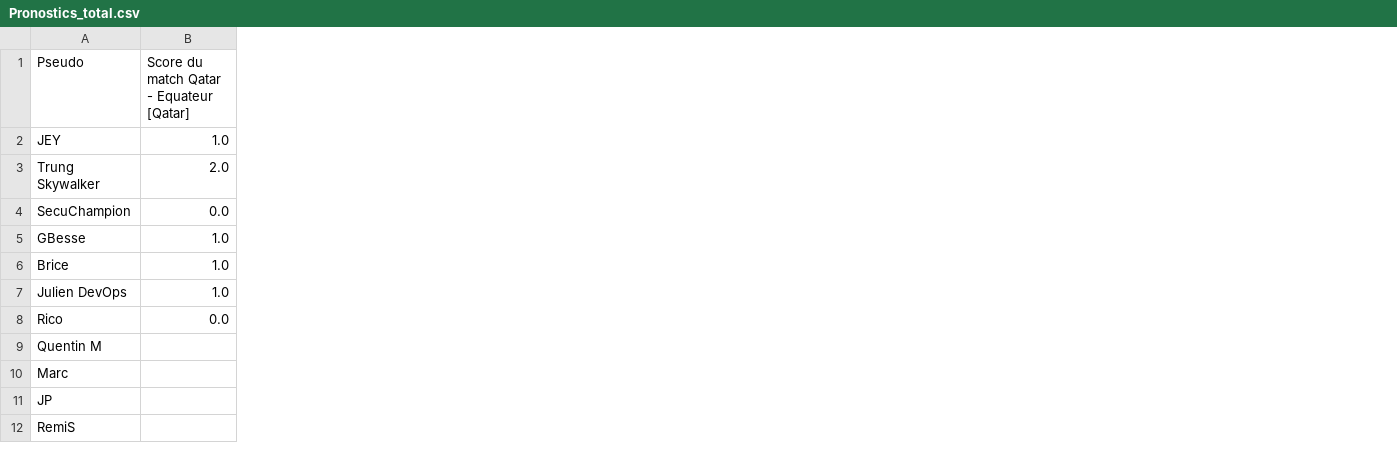
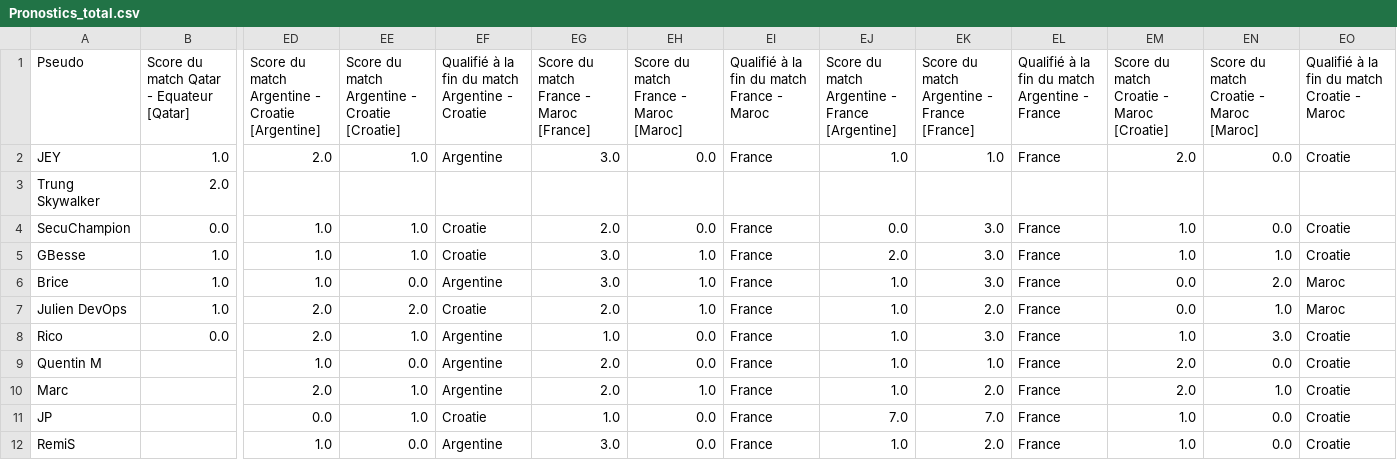
Before and after one commit to QuentinMalnatti/prono_qatar_2022, a CSV file: data/Pronostics_total.csv, drawn as a sheet; only a part is shown, gaps mark what is left out; the diff names each change by its address in the sheet, - before the commit and + after, or states it on an @@ line.

```diff
--- a/data/Pronostics_total.csv
+++ b/data/Pronostics_total.csv
+column ED, rows 1-12: Score du match Argentine - Croatie [Argentine] | 2.0 |  | 1.0 | 1.0 | 1.0 | 2.0 | 2.0 | 1.0 | 2.0 | 0.0 | 1.0
+column EE, rows 1-12: Score du match Argentine - Croatie [Croatie] | 1.0 |  | 1.0 | 1.0 | 0.0 | 2.0 | 1.0 | 0.0 | 1.0 | 1.0 | 0.0
+column EF, rows 1-12: Qualifié à la fin du match Argentine - Croatie | Argentine |  | Croatie | Croatie | Argentine | Croatie | Argentine | Argentine | Argentine | Croatie | Argentine
+column EG, rows 1-12: Score du match France - Maroc [France] | 3.0 |  | 2.0 | 3.0 | 3.0 | 2.0 | 1.0 | 2.0 | 2.0 | 1.0 | 3.0
+column EH, rows 1-12: Score du match France - Maroc [Maroc] | 0.0 |  | 0.0 | 1.0 | 1.0 | 1.0 | 0.0 | 0.0 | 1.0 | 0.0 | 0.0
+column EI, rows 1-12: Qualifié à la fin du match France - Maroc | France |  | France | France | France | France | France | France | France | France | France
+column EJ, rows 1-12: Score du match Argentine - France [Argentine] | 1.0 |  | 0.0 | 2.0 | 1.0 | 1.0 | 1.0 | 1.0 | 1.0 | 7.0 | 1.0
+column EK, rows 1-12: Score du match Argentine - France [France] | 1.0 |  | 3.0 | 3.0 | 3.0 | 2.0 | 3.0 | 1.0 | 2.0 | 7.0 | 2.0
+column EL, rows 1-12: Qualifié à la fin du match Argentine - France | France |  | France | France | France | France | France | France | France | France | France
+column EM, rows 1-12: Score du match Croatie - Maroc [Croatie] | 2.0 |  | 1.0 | 1.0 | 0.0 | 0.0 | 1.0 | 2.0 | 2.0 | 1.0 | 1.0
+column EN, rows 1-12: Score du match Croatie - Maroc [Maroc] | 0.0 |  | 0.0 | 1.0 | 2.0 | 1.0 | 3.0 | 0.0 | 1.0 | 0.0 | 0.0
+column EO, rows 1-12: Qualifié à la fin du match Croatie - Maroc | Croatie |  | Croatie | Croatie | Maroc | Maroc | Croatie | Croatie | Croatie | Croatie | Croatie
```
Also changed, not shown: data/Resultats.csv.
